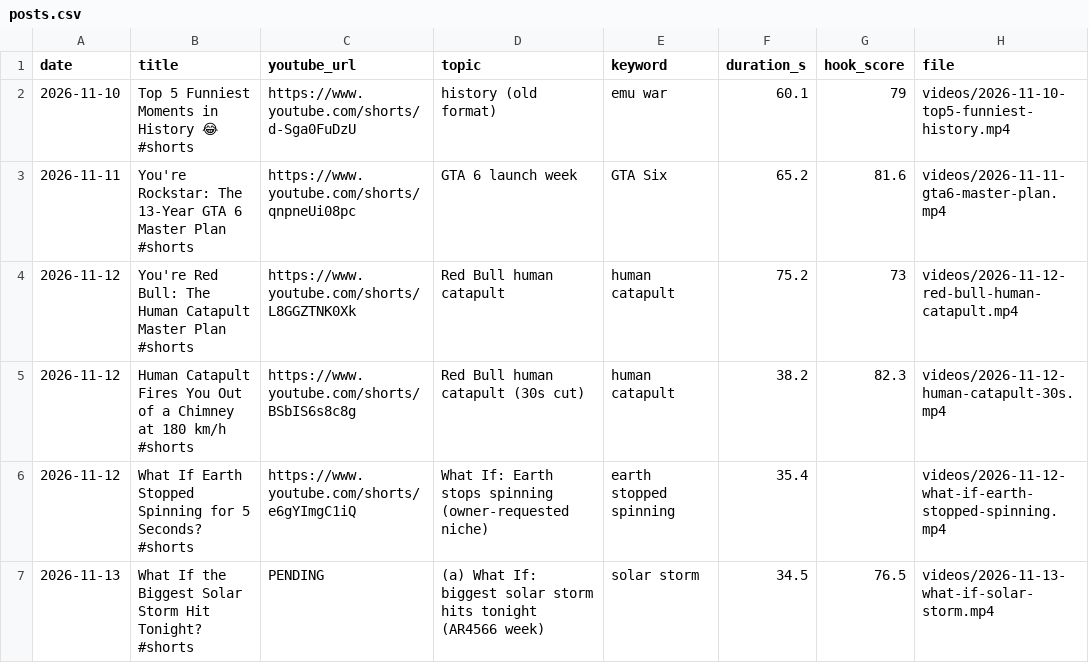
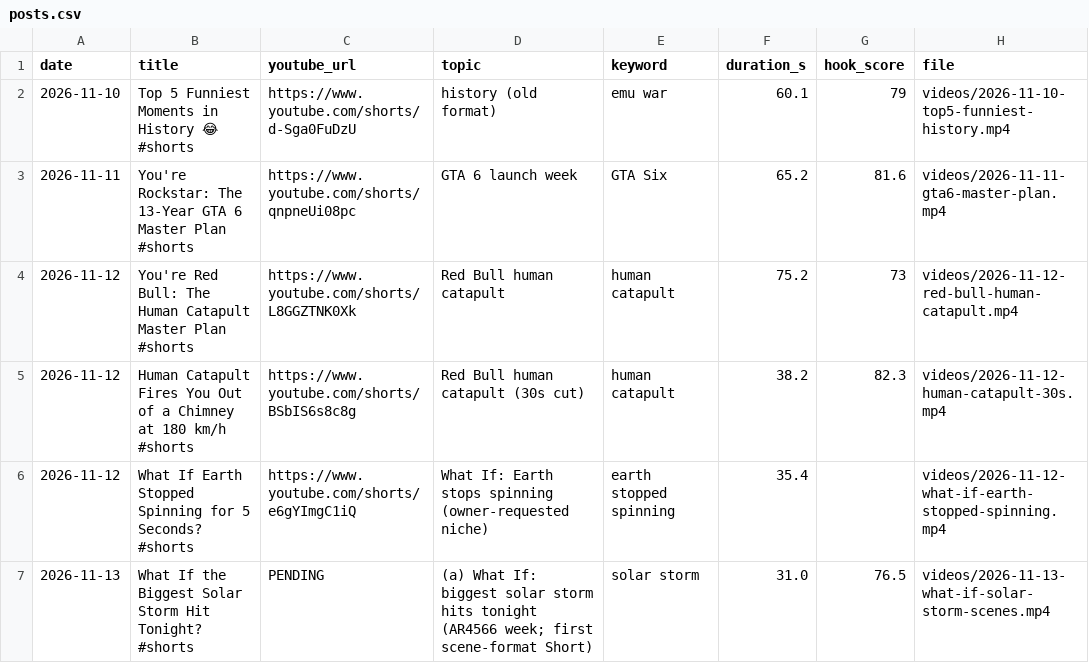
Before and after one commit to feliximmman05-creator/shorts-media, a CSV file: log/posts.csv, drawn as a sheet.

```diff
--- a/log/posts.csv
+++ b/log/posts.csv
@@ -6,2 +6,2 @@ date,title,youtube_url,topic,keyword,duration_s,hook_score,file
 2026-11-12,What If Earth Stopped Spinning for 5 Seconds? #shorts,https://www.youtube.com/shorts/e6gYImgC1iQ,What If: Earth stops spinning (owner-requested niche),earth stopped spinning,35.4,,videos/2026-11-12-what-if-earth-stopped-spinning.mp4
-2026-11-13,What If the Biggest Solar Storm Hit Tonight? #shorts,PENDING,(a) What If: biggest solar storm hits tonight (AR4566 week),solar storm,34.5,76.5,videos/2026-11-13-what-if-solar-storm.mp4
+2026-11-13,What If the Biggest Solar Storm Hit Tonight? #shorts,PENDING,(a) What If: biggest solar storm hits tonight (AR4566 week; first scene-format Short),solar storm,31.0,76.5,videos/2026-11-13-what-if-solar-storm-scenes.mp4
```
